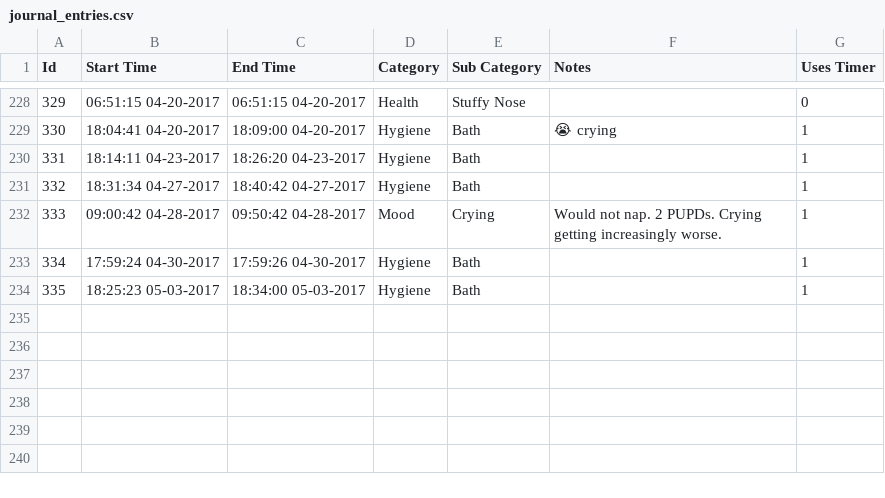
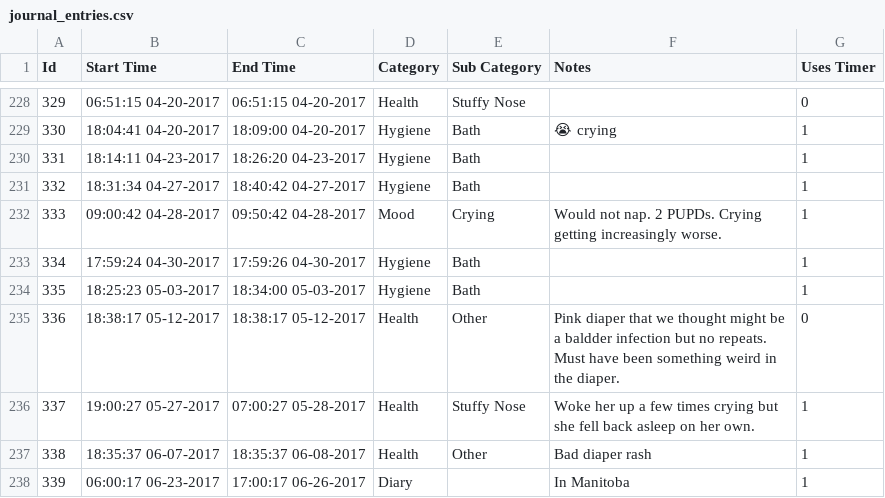
Before and after one commit to canadianveggie/astrid, a CSV file: _data/journal_entries.csv, drawn as a sheet; only a part is shown, gaps mark what is left out; the diff names each change by its address in the sheet, - before the commit and + after, or states it on an @@ line.

Commit message:
Updated data

```diff
--- a/_data/journal_entries.csv
+++ b/_data/journal_entries.csv
+row 235: 336 | 18:38:17 05-12-2017 | 18:38:17 05-12-2017 | Health | Other | Pink diaper that we thought might be a baldder infection but no repeats. Must have been something weird in the diaper. | 0
+row 236: 337 | 19:00:27 05-27-2017 | 07:00:27 05-28-2017 | Health | Stuffy Nose | Woke her up a few times crying but she fell back asleep on her own. | 1
+row 237: 338 | 18:35:37 06-07-2017 | 18:35:37 06-08-2017 | Health | Other | Bad diaper rash | 1
+row 238: 339 | 06:00:17 06-23-2017 | 17:00:17 06-26-2017 | Diary |  | In Manitoba | 1
```
Also changed, not shown: _data/growths.csv, _data/teeths.csv, 1 other file.
